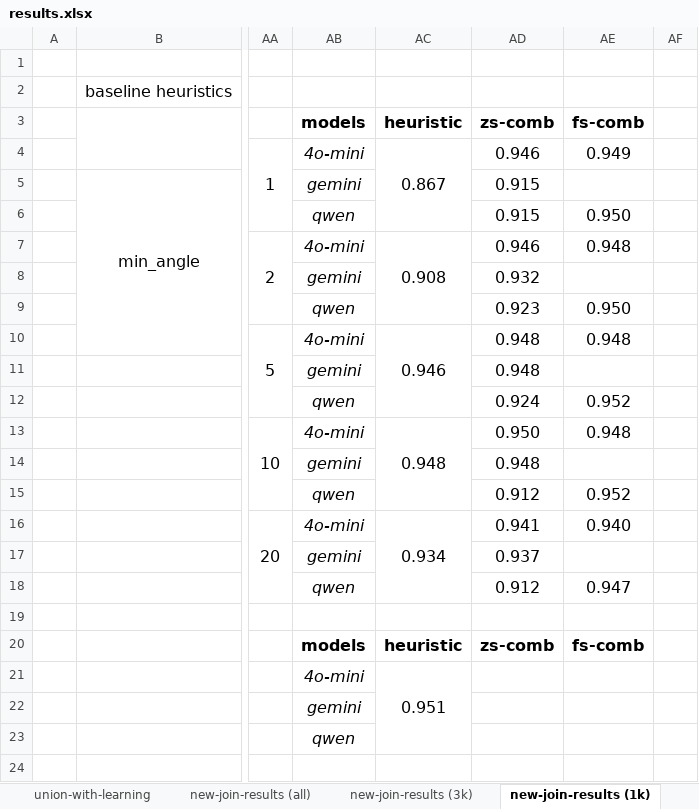
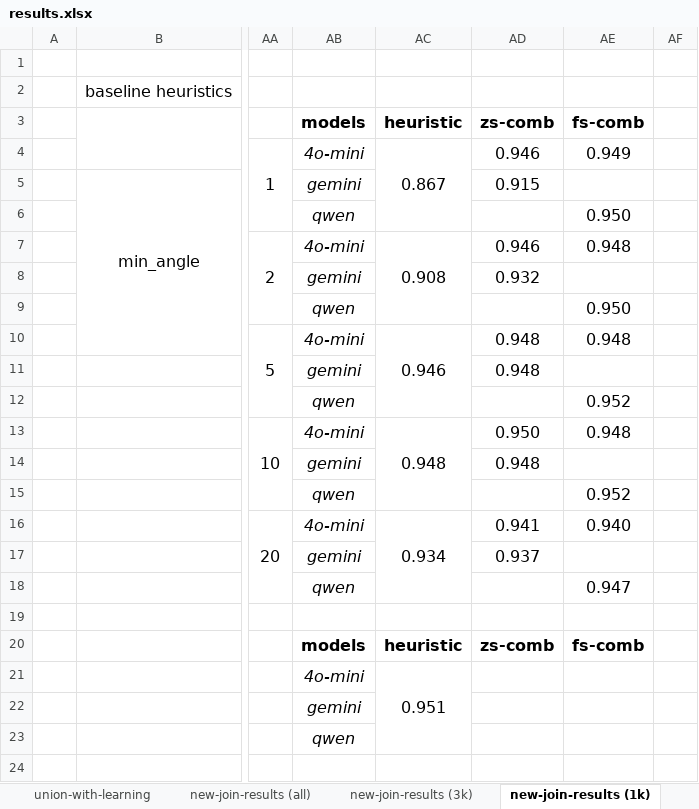
Before and after one commit to BeanHam/2024-spatial-data-integration, an Excel workbook: misc/results.xlsx, sheet new-join-results (1k), drawn as a sheet; only a part is shown, gaps mark what is left out; values as stored, in another font and other column widths than the file's, no borders; conditional formats not drawn; the diff names each change by its address in the sheet, - before the commit and + after, or states it on an @@ line.

```diff
--- a/misc/results.xlsx (sheet new-join-results (1k))
+++ b/misc/results.xlsx (sheet new-join-results (1k))
-AD6 (zs-comb): 0.915
+AD6 (zs-comb): (empty)
-AD9 (zs-comb): 0.923
+AD9 (zs-comb): (empty)
-AD12 (zs-comb): 0.924
+AD12 (zs-comb): (empty)
-AD15 (zs-comb): 0.912
+AD15 (zs-comb): (empty)
-AD18 (zs-comb): 0.912
+AD18 (zs-comb): (empty)
```
Also changed, not shown: 20 other files.
